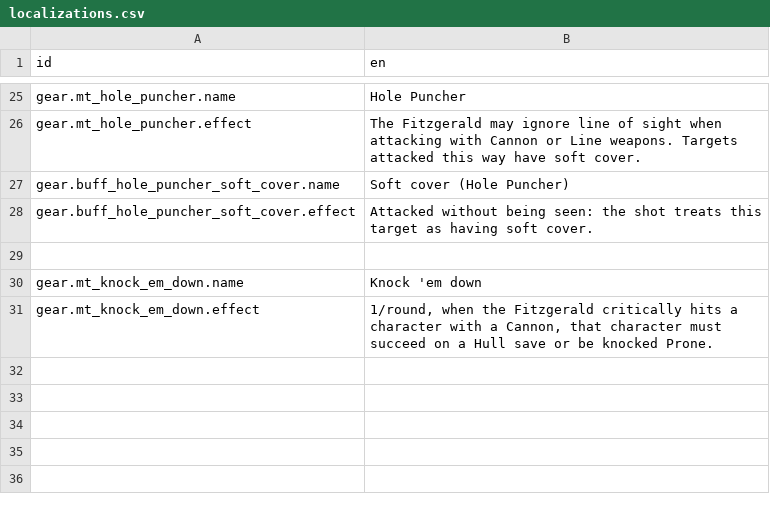
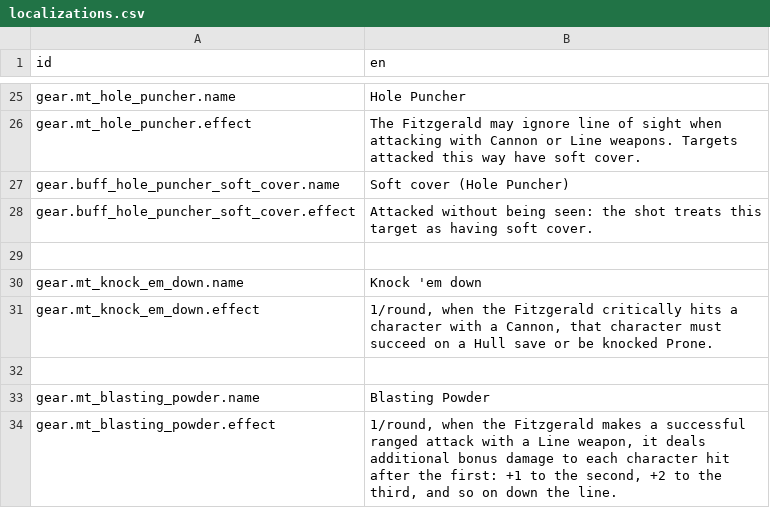
Before and after one commit to Reag/TheSixthVoice, a CSV file: localization/localizations.csv, drawn as a sheet; only a part is shown, gaps mark what is left out.

```diff
--- a/localization/localizations.csv
+++ b/localization/localizations.csv
@@ -31 +31,4 @@ gear.mt_knock_em_down.name,Knock 'em down
 gear.mt_knock_em_down.effect,"1/round, when the Fitzgerald critically hits a character with a Cannon, that character must succeed on a Hull save or be knocked Prone."
+,
+gear.mt_blasting_powder.name,Blasting Powder
+gear.mt_blasting_powder.effect,"1/round, when the Fitzgerald makes a successful ranged attack with a Line weapon, it deals additional bonus damage to each character hit after the first: +1 to the second, +2 to the third, and so on down the line."
```
Also changed, not shown: 12 other files.
